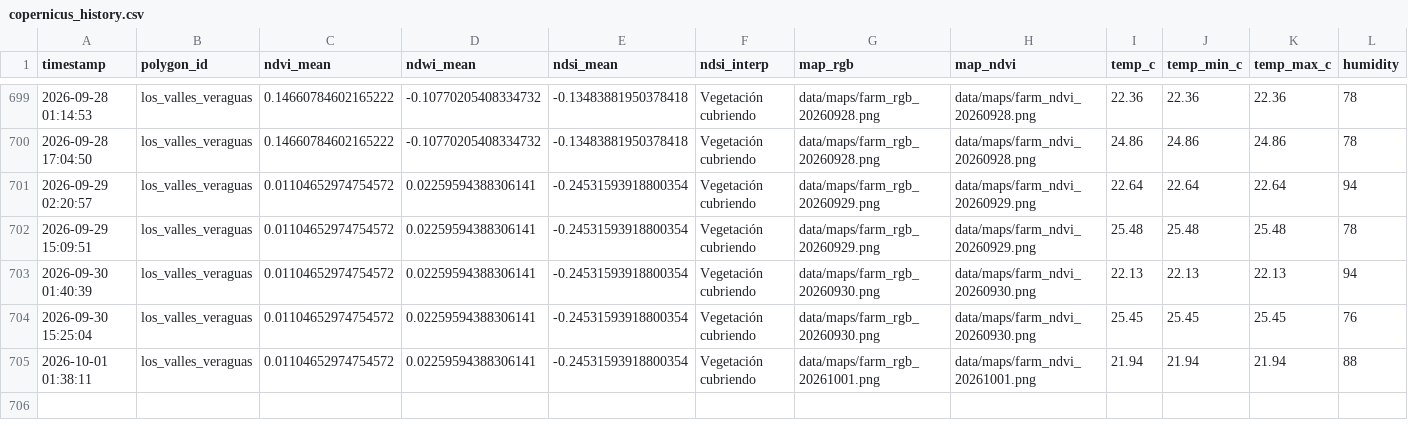
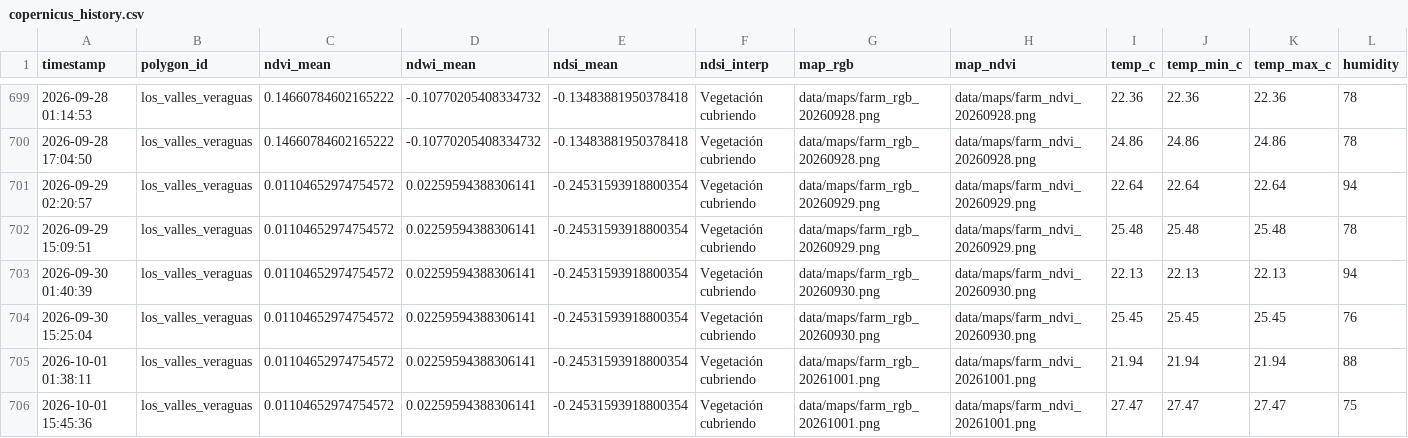
Before and after one commit to axiot9b/agromonitor, a CSV file: data/copernicus_history.csv, drawn as a sheet; only a part is shown, gaps mark what is left out; rows hold the shown columns only; the diff names each change by its address in the sheet, - before the commit and + after, or states it on an @@ line.

Commit message:
Auto: Update Copernicus data and maps [skip ci]

```diff
--- a/data/copernicus_history.csv
+++ b/data/copernicus_history.csv
+row 706: 2026-10-01 15:45:36 | los_valles_veraguas | 0.01104652974754572 | 0.02259594388306141 | -0.24531593918800354 | Vegetación cubriendo | data/maps/farm_rgb_20261001.png | data/maps/farm_ndvi_20261001.png | 27.47 | 27.47 | 27.47 | 75
```
Also changed, not shown: 1 other file.
